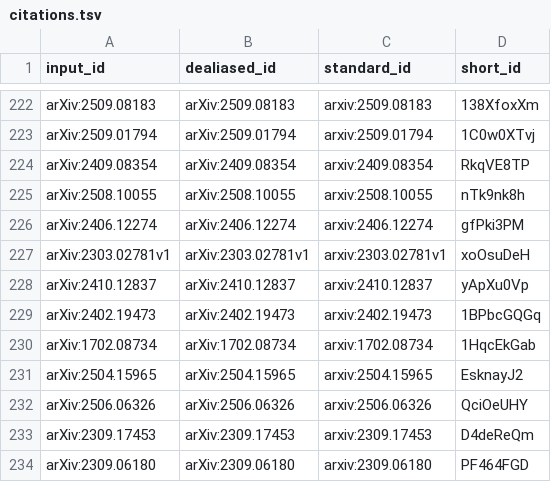
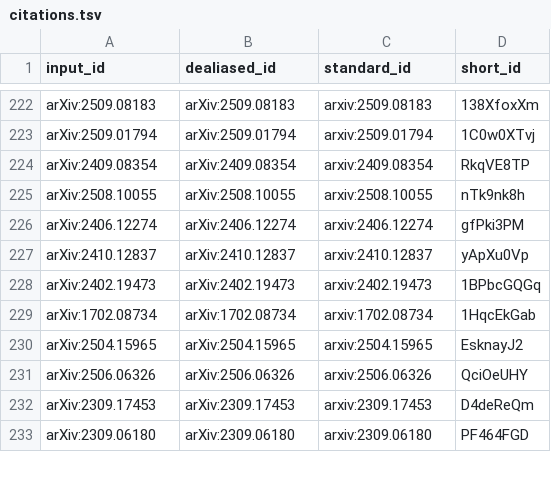
Before and after one commit to AdaptInfer/context-review, a TSV file: citations.tsv, drawn as a sheet; only a part is shown, gaps mark what is left out.

```diff
--- a/citations.tsv
+++ b/citations.tsv
@@ -226,3 +226,2 @@ arXiv:2508.10055	arXiv:2508.10055	arxiv:2508.10055	nTk9nk8h
 arXiv:2406.12274	arXiv:2406.12274	arxiv:2406.12274	gfPki3PM
-arXiv:2303.02781v1	arXiv:2303.02781v1	arxiv:2303.02781v1	xoOsuDeH
 arXiv:2410.12837	arXiv:2410.12837	arxiv:2410.12837	yApXu0Vp
```
Also changed, not shown: 7 other files.
